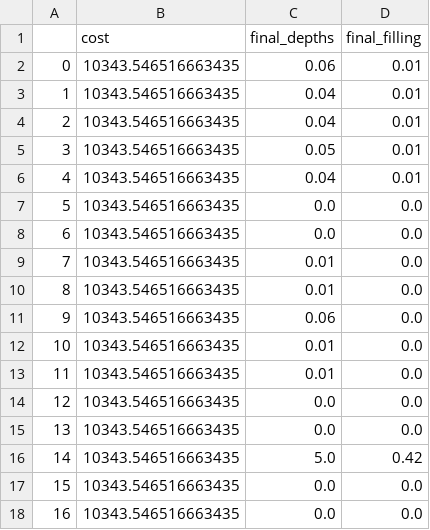
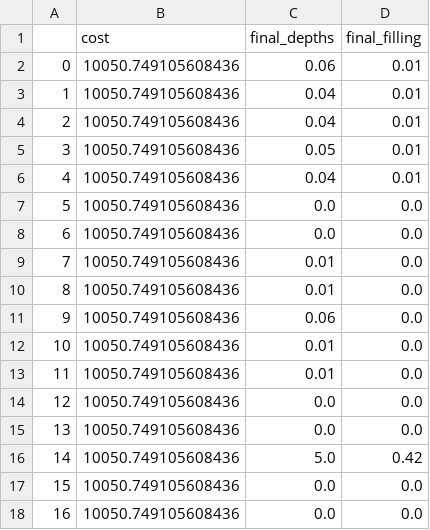
Before and after one commit to kLabUM/pystorms, a CSV file: baseline_controllers/alpha/v2/lev1/results/costs_constant-flow_a=0.0.csv, drawn as a sheet.

```diff
--- a/baseline_controllers/alpha/v2/lev1/results/costs_constant-flow_a=0.0.csv
+++ b/baseline_controllers/alpha/v2/lev1/results/costs_constant-flow_a=0.0.csv
@@ -1,18 +1,18 @@
 ,cost,final_depths,final_filling
-0,10343.546516663435,0.06,0.01
-1,10343.546516663435,0.04,0.01
-2,10343.546516663435,0.04,0.01
-3,10343.546516663435,0.05,0.01
-4,10343.546516663435,0.04,0.01
-5,10343.546516663435,0.0,0.0
-6,10343.546516663435,0.0,0.0
-7,10343.546516663435,0.01,0.0
-8,10343.546516663435,0.01,0.0
-9,10343.546516663435,0.06,0.0
-10,10343.546516663435,0.01,0.0
-11,10343.546516663435,0.01,0.0
-12,10343.546516663435,0.0,0.0
-13,10343.546516663435,0.0,0.0
-14,10343.546516663435,5.0,0.42
-15,10343.546516663435,0.0,0.0
-16,10343.546516663435,0.0,0.0
+0,10050.749105608436,0.06,0.01
+1,10050.749105608436,0.04,0.01
+2,10050.749105608436,0.04,0.01
+3,10050.749105608436,0.05,0.01
+4,10050.749105608436,0.04,0.01
+5,10050.749105608436,0.0,0.0
+6,10050.749105608436,0.0,0.0
+7,10050.749105608436,0.01,0.0
+8,10050.749105608436,0.01,0.0
+9,10050.749105608436,0.06,0.0
+10,10050.749105608436,0.01,0.0
+11,10050.749105608436,0.01,0.0
+12,10050.749105608436,0.0,0.0
+13,10050.749105608436,0.0,0.0
+14,10050.749105608436,5.0,0.42
+15,10050.749105608436,0.0,0.0
+16,10050.749105608436,0.0,0.0
```
Also changed, not shown: baseline_controllers/alpha/v2/lev1/results/costs_equal-filling_a=0.0.csv, 24 other files.
